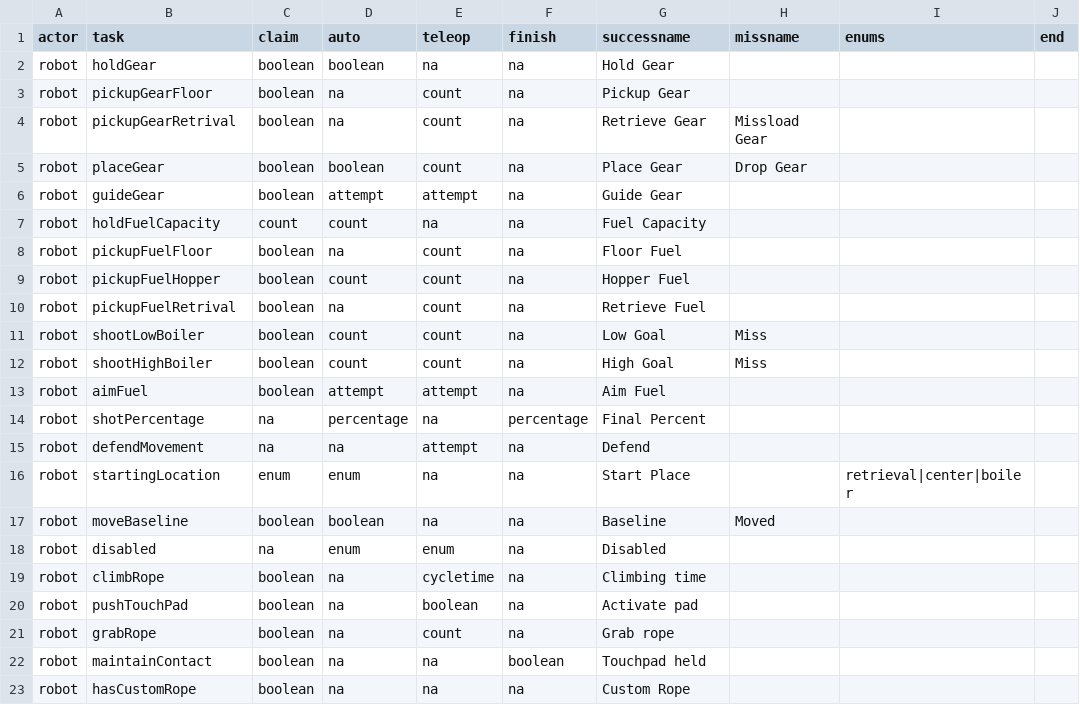
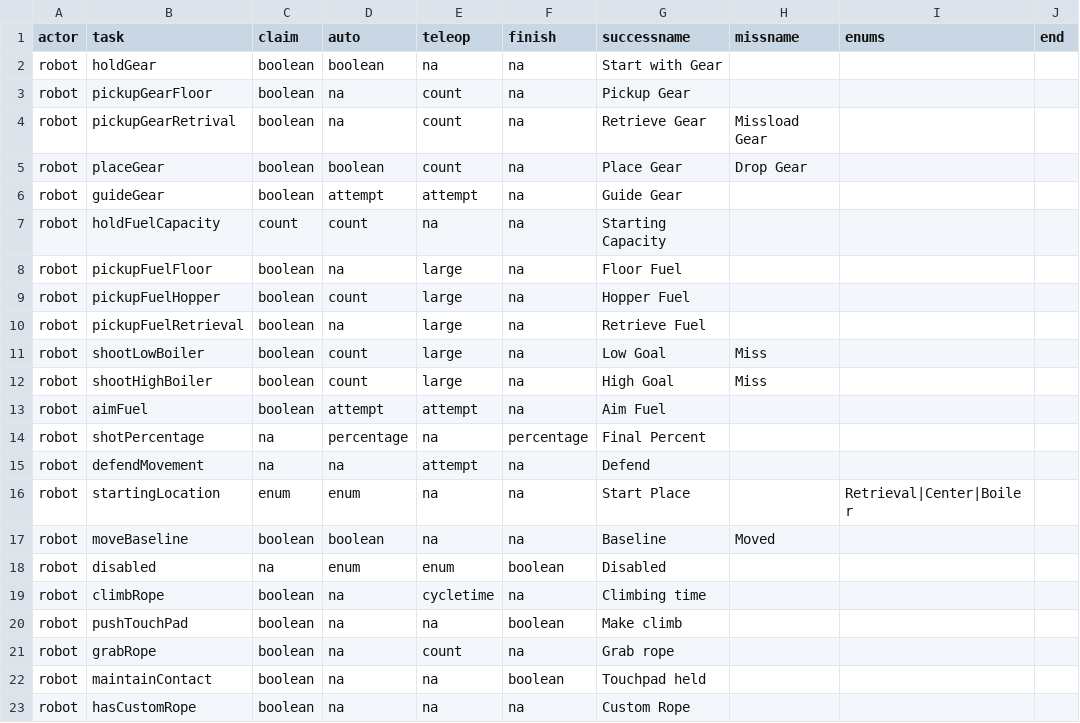
Before and after one commit to irs1318dev/irsScouting2017, a CSV file: Server/scouting/gametasks.csv, drawn as a sheet; only a part is shown.

```diff
--- a/Server/scouting/gametasks.csv
+++ b/Server/scouting/gametasks.csv
@@ -1,3 +1,3 @@
 actor,task,claim,auto,teleop,finish,successname,missname,enums,end
-robot,holdGear,boolean,boolean,na,na,Hold Gear,,,
+robot,holdGear,boolean,boolean,na,na,Start with Gear,,,
 robot,pickupGearFloor,boolean,na,count ,na,Pickup Gear,,,
@@ -6,8 +6,8 @@ robot,placeGear,boolean,boolean,count,na,Place Gear,Drop Gear,,
 robot,guideGear,boolean,attempt,attempt,na,Guide Gear,,,
-robot,holdFuelCapacity,count,count,na,na,Fuel Capacity,,,
-robot,pickupFuelFloor,boolean,na,count ,na,Floor Fuel,,,
-robot,pickupFuelHopper,boolean,count,count ,na,Hopper Fuel,,,
-robot,pickupFuelRetrival,boolean,na,count,na,Retrieve Fuel,,,
-robot,shootLowBoiler,boolean,count,count,na,Low Goal,Miss,,
-robot,shootHighBoiler,boolean,count,count,na,High Goal,Miss,,
+robot,holdFuelCapacity,count,count,na,na,Starting Capacity,,,
+robot,pickupFuelFloor,boolean,na,large,na,Floor Fuel,,,
+robot,pickupFuelHopper,boolean,count,large,na,Hopper Fuel,,,
+robot,pickupFuelRetrieval,boolean,na,large,na,Retrieve Fuel,,,
+robot,shootLowBoiler,boolean,count,large,na,Low Goal,Miss,,
+robot,shootHighBoiler,boolean,count,large,na,High Goal,Miss,,
 robot,aimFuel,boolean,attempt,attempt,na,Aim Fuel,,,
@@ -15,7 +15,7 @@ robot,shotPercentage,na,percentage,na,percentage,Final Percent,,,
 robot,defendMovement,na,na,attempt,na,Defend,,,
-robot,startingLocation,enum ,enum,na,na,Start Place,,retrieval|center|boiler,
+robot,startingLocation,enum ,enum,na,na,Start Place,,Retrieval|Center|Boiler,
 robot,moveBaseline,boolean,boolean,na,na,Baseline,Moved,,
-robot,disabled,na,enum,enum,na,Disabled,,,
+robot,disabled,na,enum,enum,boolean,Disabled,,,
 robot,climbRope,boolean,na,cycletime,na,Climbing time,,,
-robot,pushTouchPad,boolean,na,boolean,na,Activate pad,,,
+robot,pushTouchPad,boolean,na,na,boolean,Make climb,,,
 robot,grabRope,boolean,na,count,na,Grab rope,,,
```
Also changed, not shown: Server/scouting/observertasks.csv, 4 other files.
